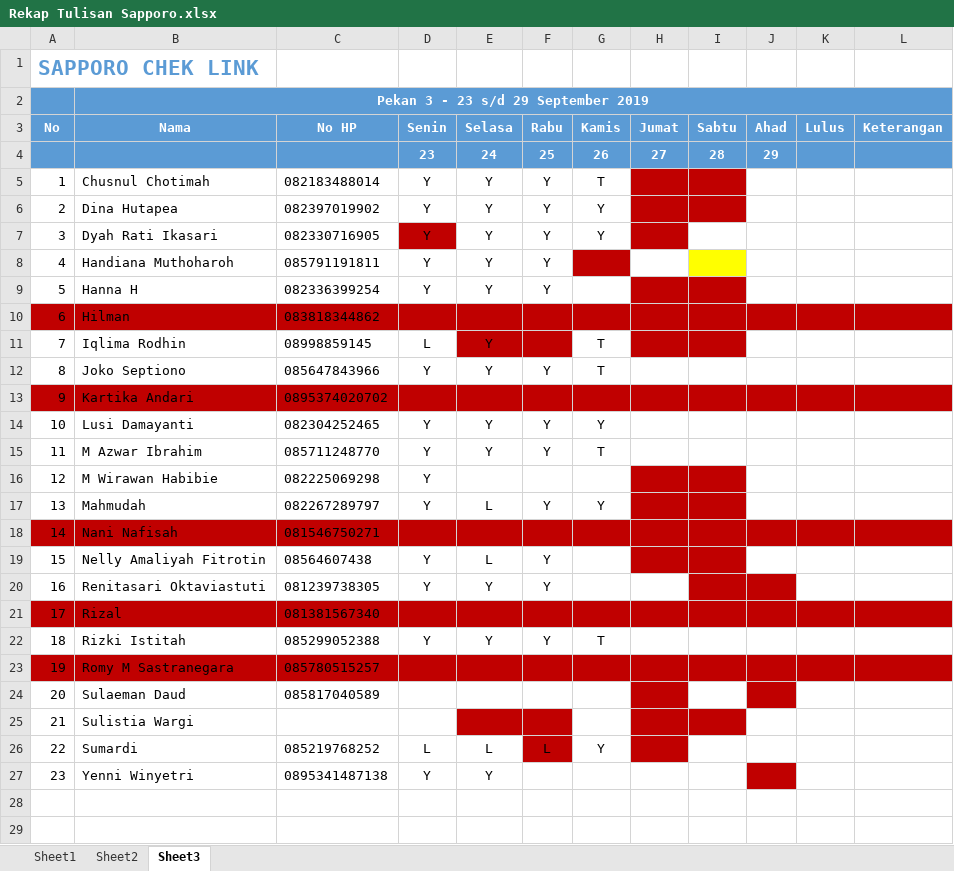
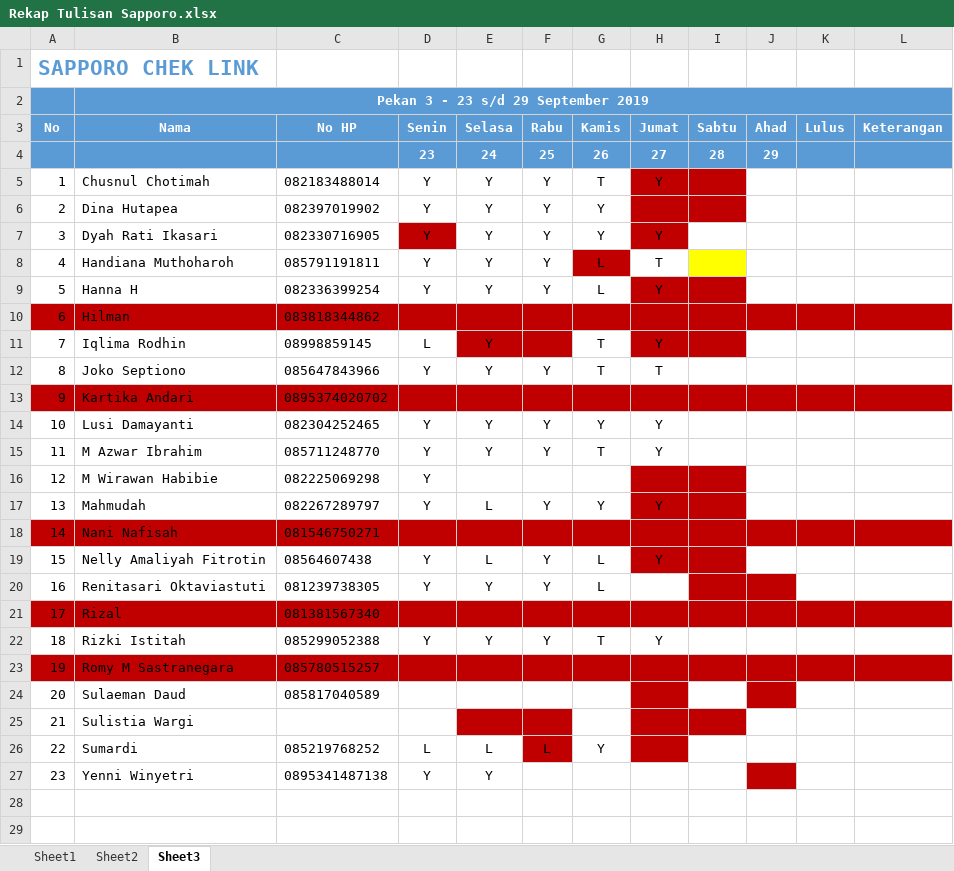
Before and after one commit to mzaini30/seleksi-odop-7, an Excel workbook: Rekap Tulisan Sapporo.xlsx, sheet Sheet3, drawn as a sheet; only a part is shown; values as stored, in another font and other column widths than the file's, no borders; conditional formats not drawn; the diff names each change by its address in the sheet, - before the commit and + after, or states it on an @@ line.

Commit message:
Oke.

```diff
--- a/Rekap Tulisan Sapporo.xlsx (sheet Sheet3)
+++ b/Rekap Tulisan Sapporo.xlsx (sheet Sheet3)
-H5 (Jumat): (empty)
+H5 (Jumat): Y
-H7 (Jumat): (empty)
+H7 (Jumat): Y
-G8:G9 (Kamis): (empty)
+G8:G9 (Kamis): L
-H8 (Jumat): (empty)
+H8 (Jumat): T
-H9 (Jumat): (empty)
+H9 (Jumat): Y
-H11 (Jumat): (empty)
+H11 (Jumat): Y
-H12 (Jumat): (empty)
+H12 (Jumat): T
-H14:H15 (Jumat): (empty)
+H14:H15 (Jumat): Y
-H17 (Jumat): (empty)
+H17 (Jumat): Y
-G19:G20 (Kamis): (empty)
+G19:G20 (Kamis): L
-H19 (Jumat): (empty)
+H19 (Jumat): Y
-H22 (Jumat): (empty)
+H22 (Jumat): Y
```
